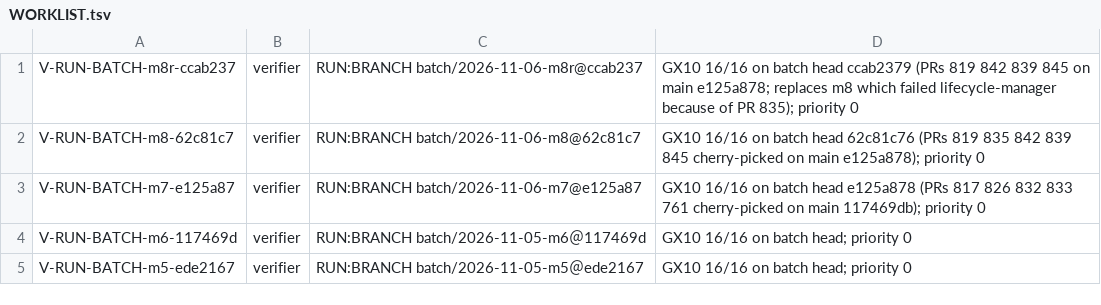
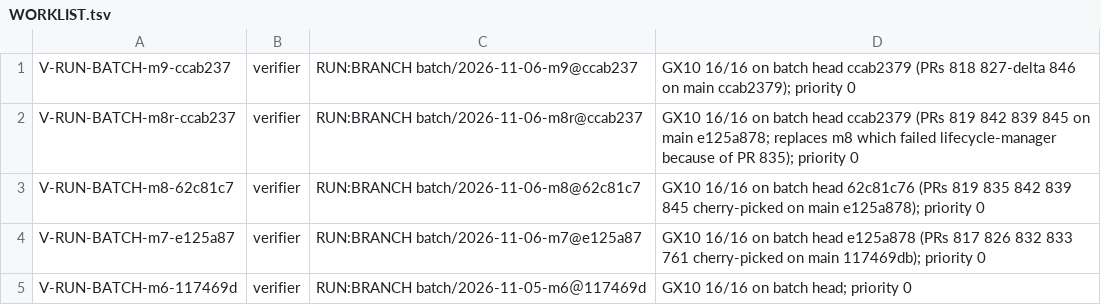
Before and after one commit to SpinStateLabs/field-platform, a TSV file: comms/WORKLIST.tsv, drawn as a sheet; only a part is shown; the shorter side is filled out with more unchanged rows; the diff names each change by its address in the sheet, - before the commit and + after, or states it on an @@ line.

Commit message:
comms: merge-writer files V-RUN-BATCH-m9-ccab237 (priority 0)

```diff
--- a/comms/WORKLIST.tsv
+++ b/comms/WORKLIST.tsv
+row 1: V-RUN-BATCH-m9-ccab237 | verifier | RUN:BRANCH batch/2026-11-06-m9@ccab237 | GX10 16/16 on batch head ccab2379 (PRs 818 827-delta 846 on main ccab2379); priority 0
```
